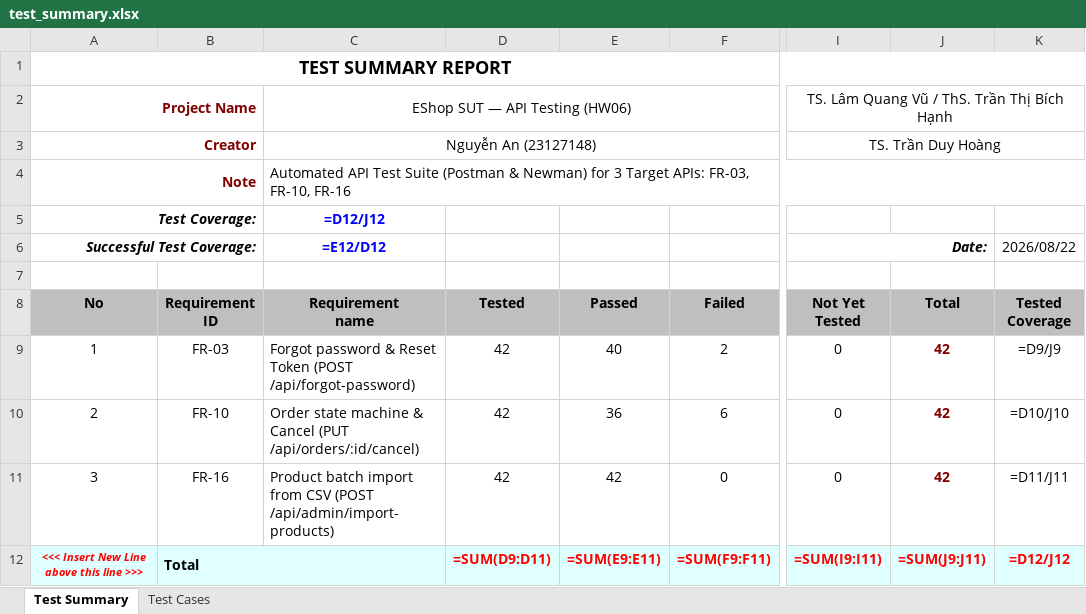
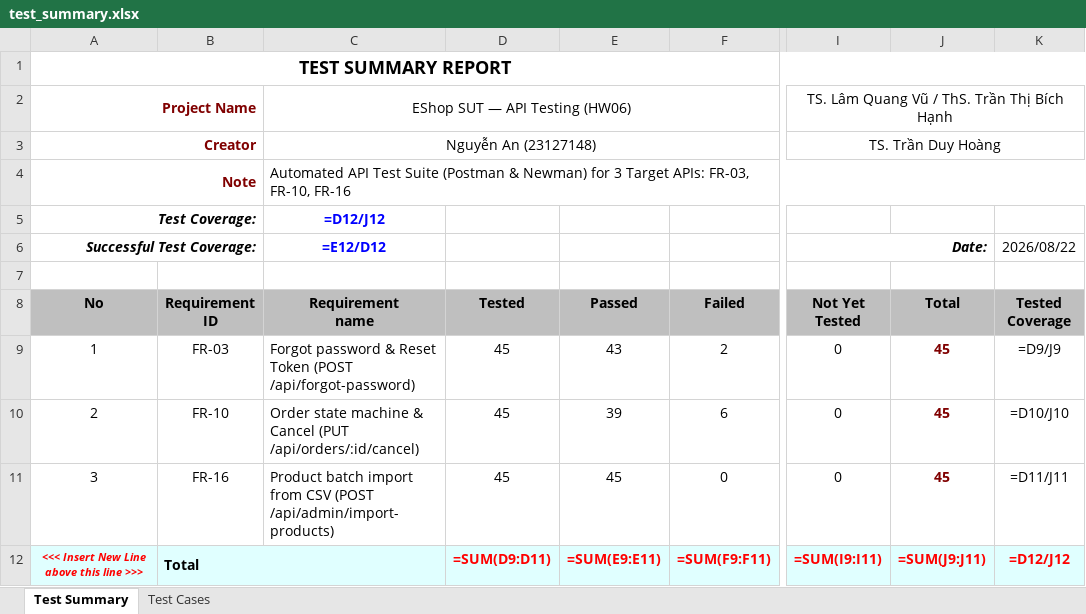
Before and after one commit to yuran1811/hcmus-sw-testing--eshop-sut, an Excel workbook: HW6/Excel/test_summary.xlsx, sheet Test Summary, drawn as a sheet; only a part is shown, gaps mark what is left out; values as stored, in another font and other column widths than the file's, no borders; formulas without a stored value are shown as written; the diff names each change by its address in the sheet, - before the commit and + after, or states it on an @@ line.

Commit message:
feat(hw06): add 9 advanced test cases reaching 135 total test cases and sync reports

```diff
--- a/HW6/Excel/test_summary.xlsx (sheet Test Summary)
+++ b/HW6/Excel/test_summary.xlsx (sheet Test Summary)
-D9:D11 (Tested): 42
+D9:D11 (Tested): 45
-E9 (Passed): 40
+E9 (Passed): 43
-J9:J11 (Total): 42
+J9:J11 (Total): 45
-E10 (Passed): 36
+E10 (Passed): 39
-E11 (Passed): 42
+E11 (Passed): 45
-C12 fill: #E0FFFF
+C12 fill: none
```
Also changed, not shown: sheet Test Cases, 22 other files.
